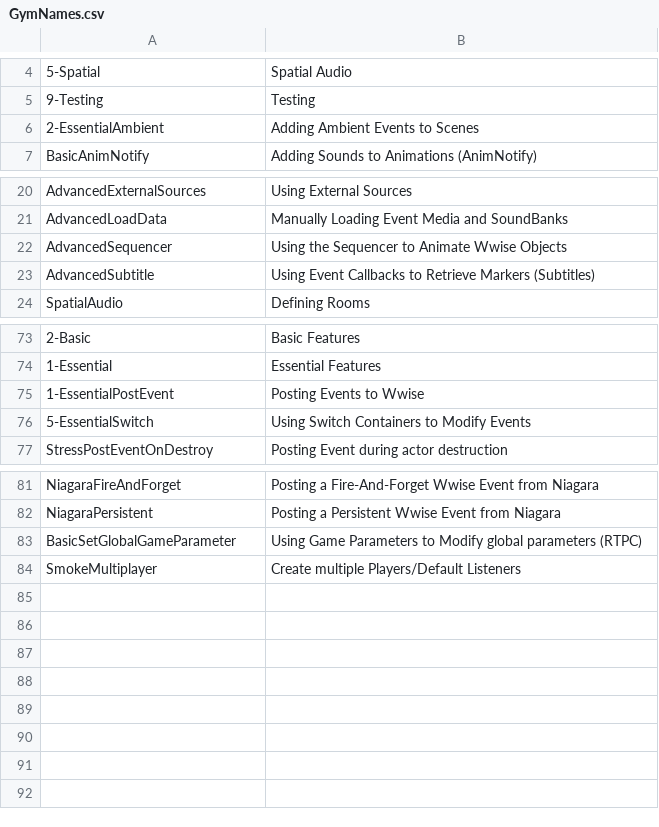
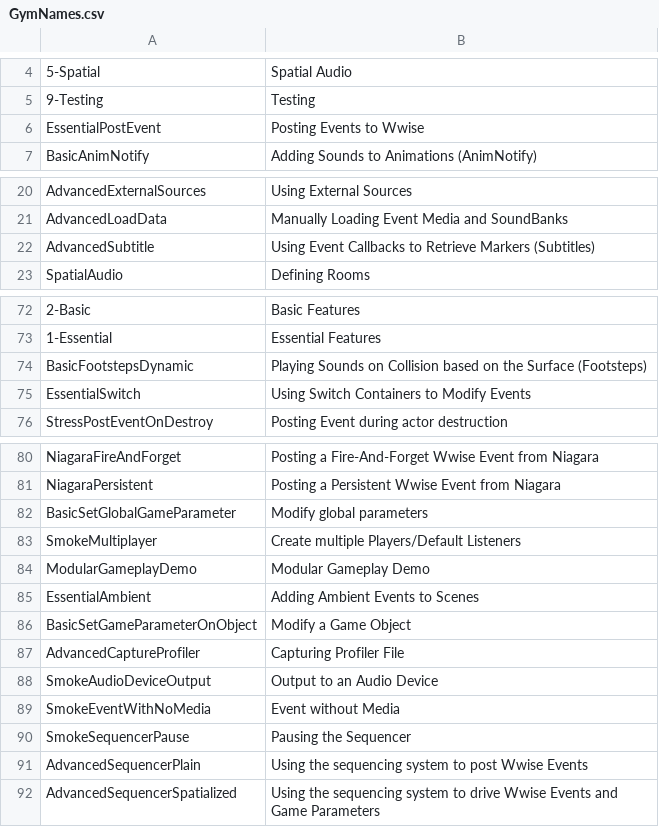
Before and after one commit to audiokinetic/Gyms, a CSV file: Unreal/Content/MainMenu/GymNames.csv, drawn as a sheet; only a part is shown, gaps mark what is left out; removed rows and columns are numbered as before the commit, all else as after; the diff names each change by its address in the sheet, - before the commit and + after, or states it on an @@ line.

Commit message:
WG-71803: Add Sequencer Gyms for Start/Stop/Pause/Resume
Change-Id: I094c98a63c34447c568f358a46443359dec58d68
(cherry picked from commit 91ad7d37c126284f613b0064015c101d041f9586)

```diff
--- a/Unreal/Content/MainMenu/GymNames.csv
+++ b/Unreal/Content/MainMenu/GymNames.csv
-row 6: 2-EssentialAmbient | Adding Ambient Events to Scenes
+row 6: EssentialPostEvent | Posting Events to Wwise
-row 22: AdvancedSequencer | Using the Sequencer to Animate Wwise Objects
-row 75: 1-EssentialPostEvent | Posting Events to Wwise
+row 74: BasicFootstepsDynamic | Playing Sounds on Collision based on the Surface (Footsteps)
-A75: 5-EssentialSwitch
+A75: EssentialSwitch
-B82: Using Game Parameters to Modify global parameters (RTPC)
+B82: Modify global parameters
+row 84: ModularGameplayDemo | Modular Gameplay Demo
+row 85: EssentialAmbient | Adding Ambient Events to Scenes
+row 86: BasicSetGameParameterOnObject | Modify a Game Object
+row 87: AdvancedCaptureProfiler | Capturing Profiler File
+row 88: SmokeAudioDeviceOutput | Output to an Audio Device
+row 89: SmokeEventWithNoMedia | Event without Media
+row 90: SmokeSequencerPause | Pausing the Sequencer
+row 91: AdvancedSequencerPlain | Using the sequencing system to post Wwise Events
+row 92: AdvancedSequencerSpatialized | Using the sequencing system to drive Wwise Events and Game Parameters
```
Also changed, not shown: 18 other files.
